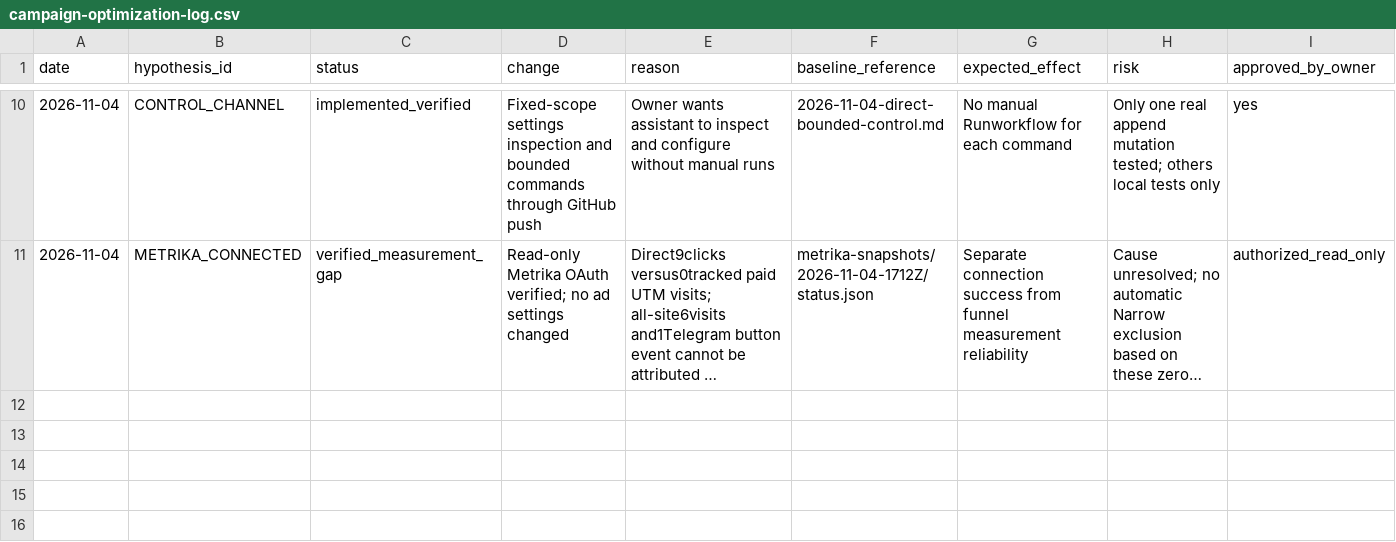
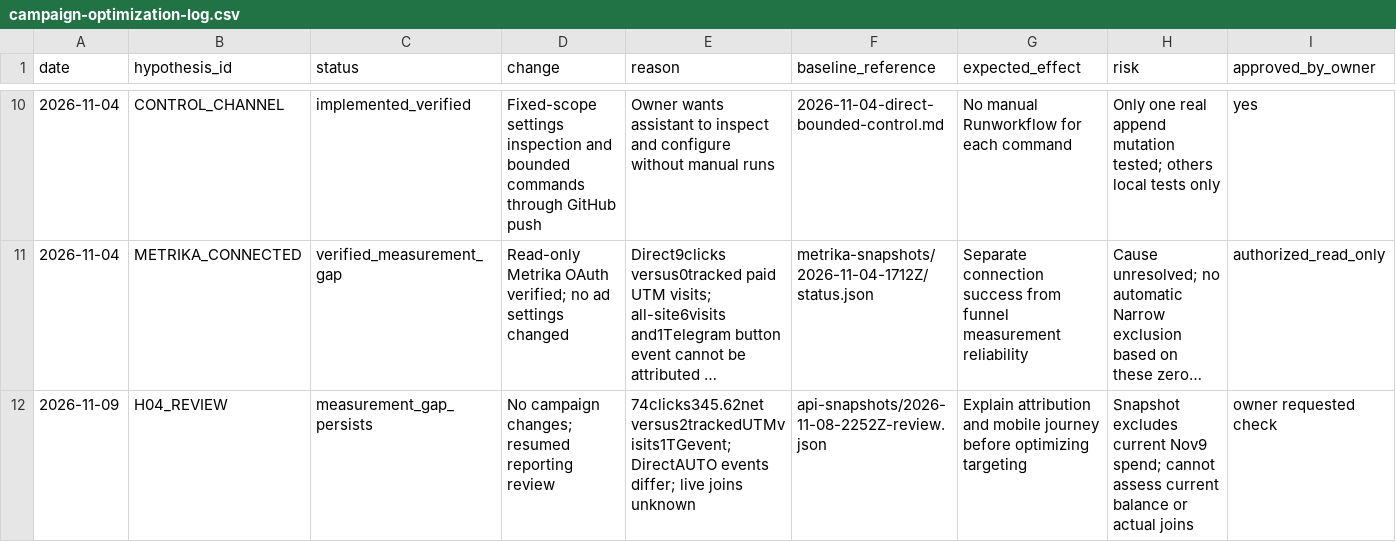
Before and after one commit to abdylzhelil/obyavleniya-dagestan, a CSV file: docs/marketing/campaign-optimization-log.csv, drawn as a sheet; only a part is shown, gaps mark what is left out; long unchanged cells end in …; rows hold the shown columns only; the diff names each change by its address in the sheet, - before the commit and + after, or states it on an @@ line.

Commit message:
docs: log resumed review without unsupported campaign changes

```diff
--- a/docs/marketing/campaign-optimization-log.csv
+++ b/docs/marketing/campaign-optimization-log.csv
+row 12: 2026-11-09 | H04_REVIEW | measurement_gap_persists | No campaign changes; resumed reporting review | 74clicks345.62net versus2trackedUTMvisits1TGevent; DirectAUTO events differ; live joins unknown | api-snapshots/2026-11-08-2252Z-review.json | Explain attribution and mobile journey before optimizing targeting | Snapshot excludes current Nov9 spend; cannot assess current balance or actual joins | owner requested check
```
